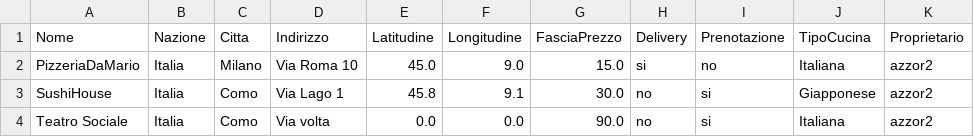
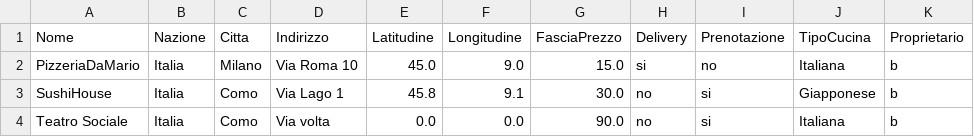
Before and after one commit to itadigitalwealth-cloud/TheKnife-Project, a CSV file: data/ristoranti.csv, drawn as a sheet.

```diff
--- a/data/ristoranti.csv
+++ b/data/ristoranti.csv
@@ -1,4 +1,4 @@
 Nome;Nazione;Citta;Indirizzo;Latitudine;Longitudine;FasciaPrezzo;Delivery;Prenotazione;TipoCucina;Proprietario
-PizzeriaDaMario;Italia;Milano;Via Roma 10;45.0;9.0;15.0;si;no;Italiana;azzor2
-SushiHouse;Italia;Como;Via Lago 1;45.8;9.1;30.0;no;si;Giapponese;azzor2
-Teatro Sociale;Italia;Como;Via volta;0.0;0.0;90.0;no;si;Italiana;azzor2
+PizzeriaDaMario;Italia;Milano;Via Roma 10;45.0;9.0;15.0;si;no;Italiana;b
+SushiHouse;Italia;Como;Via Lago 1;45.8;9.1;30.0;no;si;Giapponese;b
+Teatro Sociale;Italia;Como;Via volta;0.0;0.0;90.0;no;si;Italiana;b
```
Also changed, not shown: data/utenti.csv, 45 other files.
